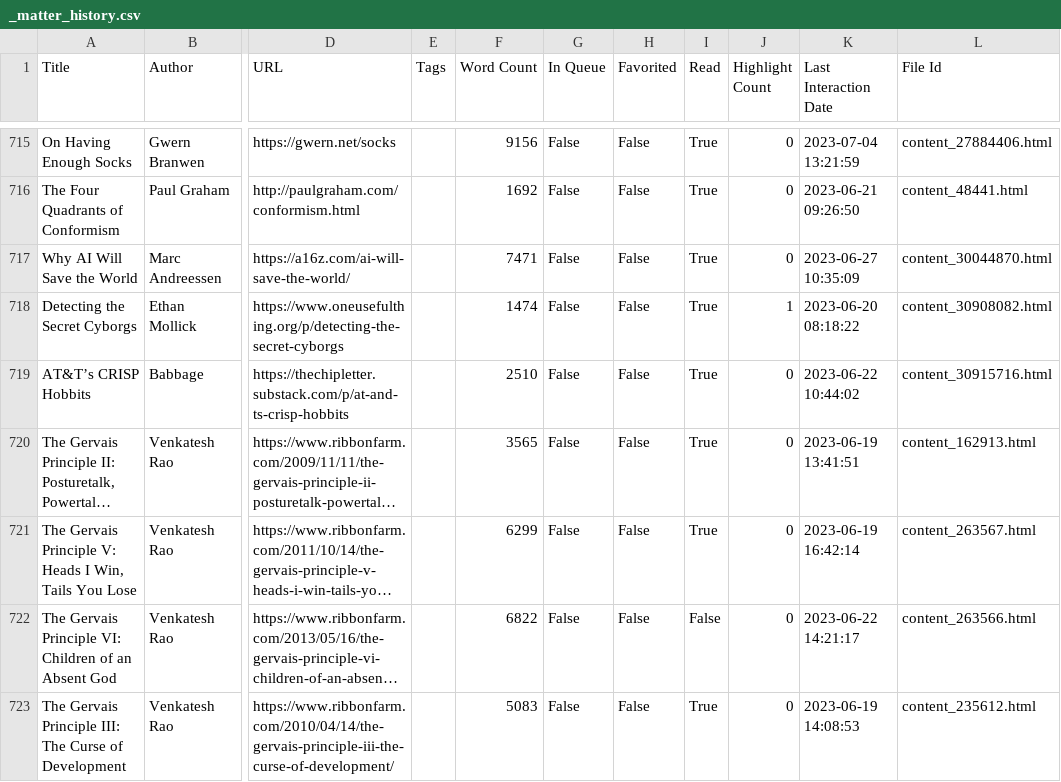
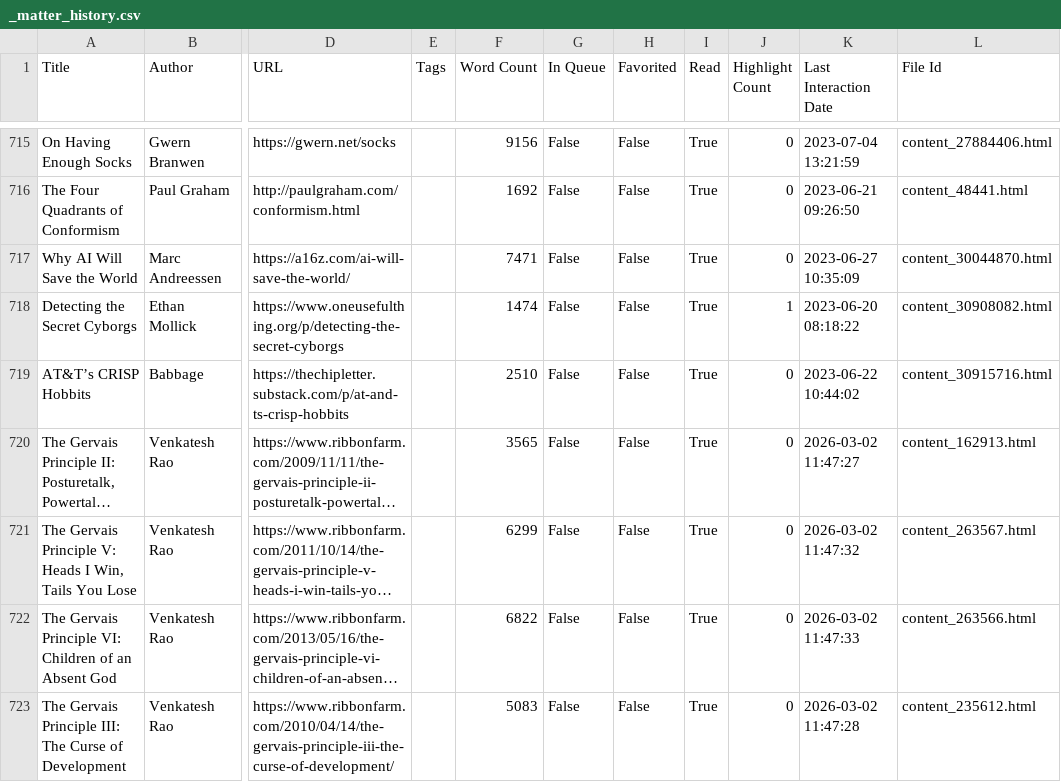
Before and after one commit to giacomodaros/mio, a CSV file: python-articoli/_matter_history.csv, drawn as a sheet; only a part is shown, gaps mark what is left out; long unchanged cells end in …; the diff covers the shown part only; the diff names each change by its address in the sheet, - before the commit and + after, or states it on an @@ line.

```diff
--- a/python-articoli/_matter_history.csv
+++ b/python-articoli/_matter_history.csv
-K720 (Last Interaction Date): 2023-06-19 13:41:51
+K720 (Last Interaction Date): 2026-03-02 11:47:27
-K721 (Last Interaction Date): 2023-06-19 16:42:14
+K721 (Last Interaction Date): 2026-03-02 11:47:32
-I722 (Read): False
+I722 (Read): True
-K722 (Last Interaction Date): 2023-06-22 14:21:17
+K722 (Last Interaction Date): 2026-03-02 11:47:33
-K723 (Last Interaction Date): 2023-06-19 14:08:53
+K723 (Last Interaction Date): 2026-03-02 11:47:28
```
Also changed, not shown: 3 added rows and 11 edited cells elsewhere in this file, 3 other files.
